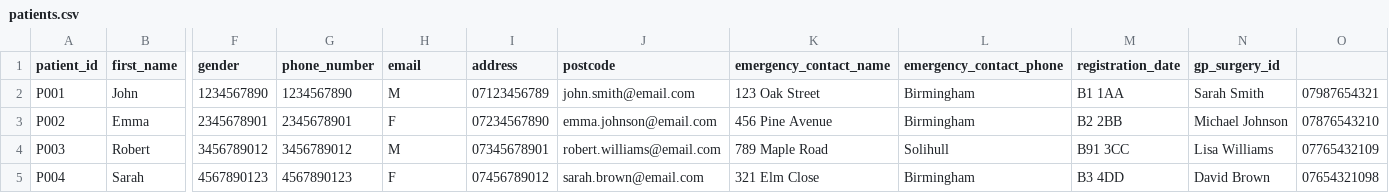
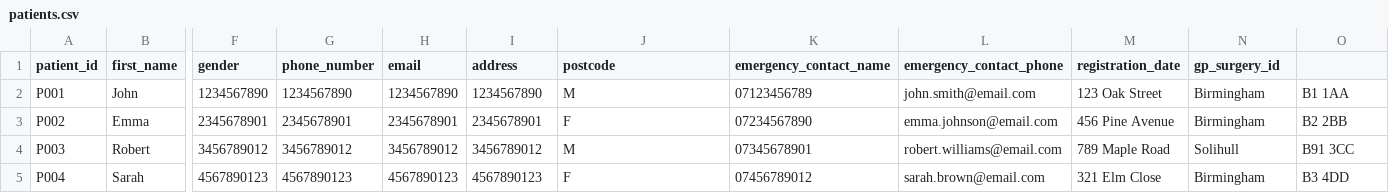
Before and after one commit to sa22aih/SA-part2, a CSV file: HealthcareManagmentSystem/Resources/patients.csv, drawn as a sheet; only a part is shown, gaps mark what is left out; the diff covers the shown part only; the diff names each change by its address in the sheet, - before the commit and + after, or states it on an @@ line.

```diff
--- a/HealthcareManagmentSystem/Resources/patients.csv
+++ b/HealthcareManagmentSystem/Resources/patients.csv
-H2 (email): M
+H2 (email): 1234567890
-I2 (address): 07123456789
+I2 (address): 1234567890
-J2 (postcode): john.smith@email.com
+J2 (postcode): M
-K2 (emergency_contact_name): 123 Oak Street
+K2 (emergency_contact_name): 07123456789
-L2 (emergency_contact_phone): Birmingham
+L2 (emergency_contact_phone): john.smith@email.com
-M2 (registration_date): B1 1AA
+M2 (registration_date): 123 Oak Street
-N2 (gp_surgery_id): Sarah Smith
+N2 (gp_surgery_id): Birmingham
-O2: 07987654321
+O2: B1 1AA
-H3 (email): F
+H3 (email): 2345678901
-I3 (address): 07234567890
+I3 (address): 2345678901
-J3 (postcode): emma.johnson@email.com
+J3 (postcode): F
-K3 (emergency_contact_name): 456 Pine Avenue
+K3 (emergency_contact_name): 07234567890
-L3 (emergency_contact_phone): Birmingham
+L3 (emergency_contact_phone): emma.johnson@email.com
-M3 (registration_date): B2 2BB
+M3 (registration_date): 456 Pine Avenue
-N3 (gp_surgery_id): Michael Johnson
+N3 (gp_surgery_id): Birmingham
-O3: 07876543210
+O3: B2 2BB
-H4 (email): M
+H4 (email): 3456789012
-I4 (address): 07345678901
+I4 (address): 3456789012
-J4 (postcode): robert.williams@email.com
+J4 (postcode): M
-K4 (emergency_contact_name): 789 Maple Road
+K4 (emergency_contact_name): 07345678901
-L4 (emergency_contact_phone): Solihull
+L4 (emergency_contact_phone): robert.williams@email.com
-M4 (registration_date): B91 3CC
+M4 (registration_date): 789 Maple Road
-N4 (gp_surgery_id): Lisa Williams
+N4 (gp_surgery_id): Solihull
-O4: 07765432109
+O4: B91 3CC
-H5 (email): F
+H5 (email): 4567890123
-I5 (address): 07456789012
+I5 (address): 4567890123
-J5 (postcode): sarah.brown@email.com
+J5 (postcode): F
-K5 (emergency_contact_name): 321 Elm Close
+K5 (emergency_contact_name): 07456789012
-L5 (emergency_contact_phone): Birmingham
+L5 (emergency_contact_phone): sarah.brown@email.com
-M5 (registration_date): B3 4DD
+M5 (registration_date): 321 Elm Close
-N5 (gp_surgery_id): David Brown
+N5 (gp_surgery_id): Birmingham
-O5: 07654321098
+O5: B3 4DD
```
Also changed, not shown: 1 removed row and 41 edited cells elsewhere in this file, HealthcareManagmentSystem/Resources/clinicians.csv, 8 other files.
